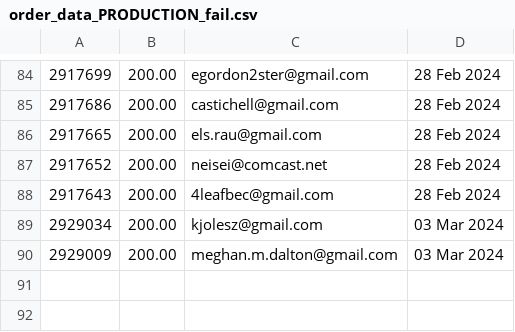
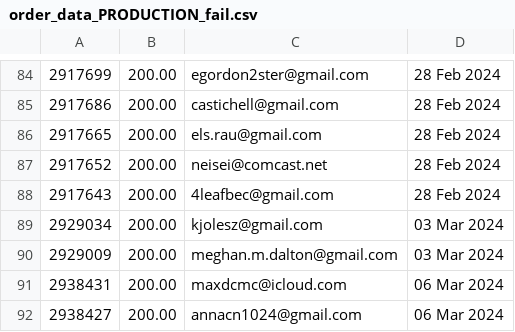
Before and after one commit to required777/TD-Testing-ffcsa_scripts, a CSV file: localline/data/order_data_PRODUCTION_fail.csv, drawn as a sheet; only a part is shown, gaps mark what is left out; the diff names each change by its address in the sheet, - before the commit and + after, or states it on an @@ line.

```diff
--- a/localline/data/order_data_PRODUCTION_fail.csv
+++ b/localline/data/order_data_PRODUCTION_fail.csv
+row 91: 2938431 | 200.00 | maxdcmc@icloud.com | 06 Mar 2024
+row 92: 2938427 | 200.00 | annacn1024@gmail.com | 06 Mar 2024
```
Also changed, not shown: localline/data/order_data_PRODUCTION_success.csv.
